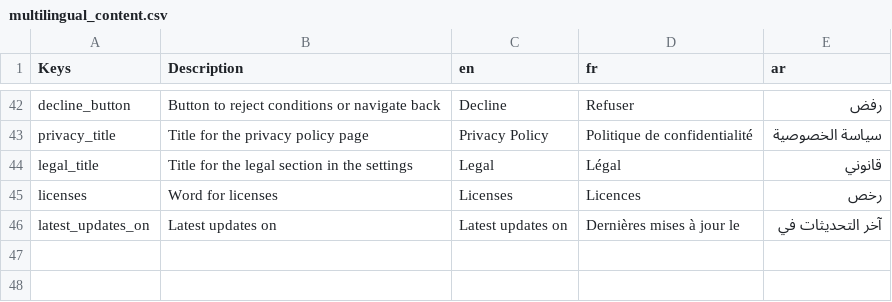
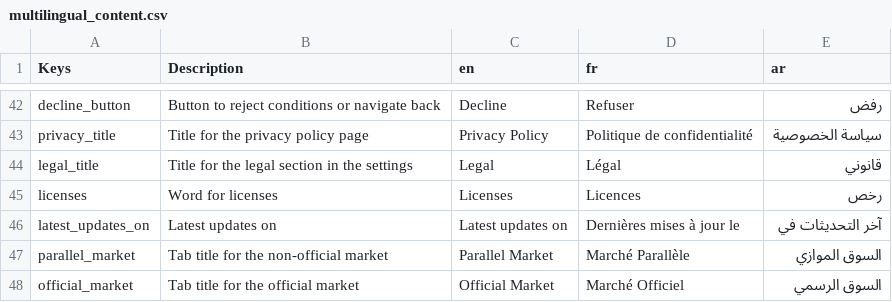
Before and after one commit to lyestarzalt/Dinar-Echange, a CSV file: assets/multilingual_content.csv, drawn as a sheet; only a part is shown, gaps mark what is left out.

Commit message:
feat: Fetching and displaying official exchange rates

```diff
--- a/assets/multilingual_content.csv
+++ b/assets/multilingual_content.csv
@@ -46 +46,3 @@ licenses,Word for licenses,Licenses,Licences,رخص
 latest_updates_on,Latest updates on,Latest updates on,Dernières mises à jour le,آخر التحديثات في
+parallel_market,Tab title for the non-official market,Parallel Market,Marché Parallèle,السوق الموازي
+official_market,Tab title for the official market,Official Market,Marché Officiel,السوق الرسمي
```
Also changed, not shown: 19 other files.
